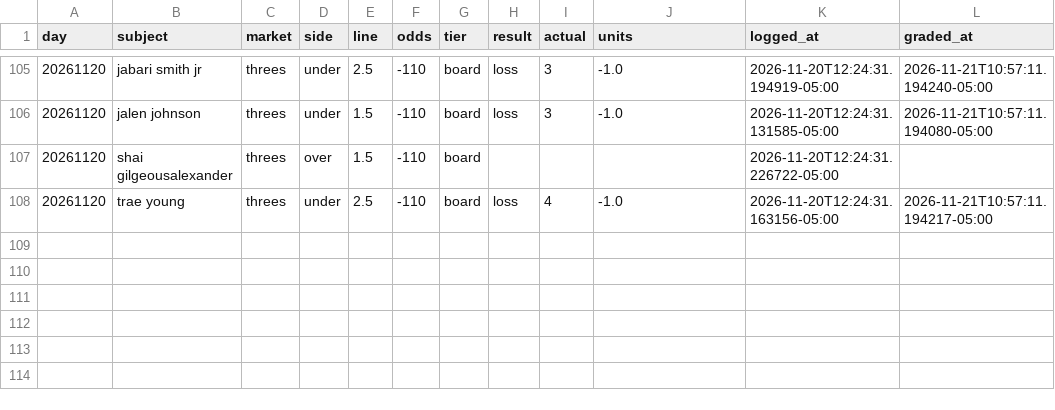
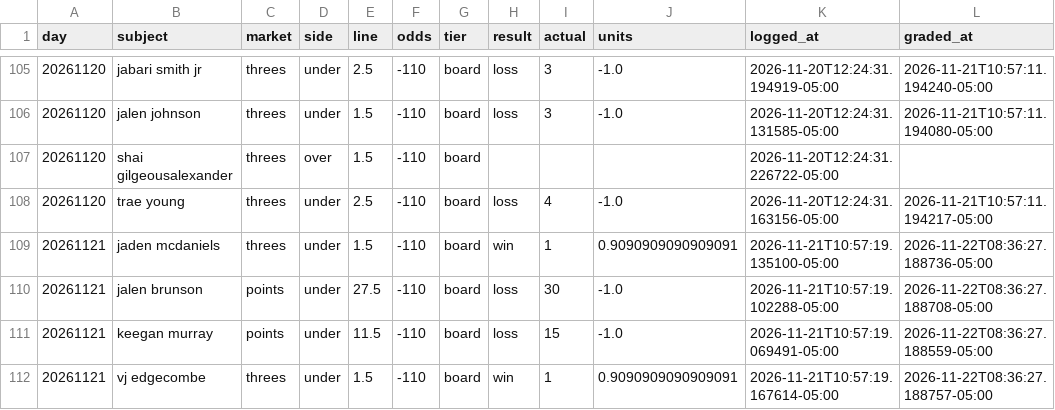
Before and after one commit to nwanachonwana-droid/BBALLIQ, a CSV file: data/slate_archive.csv, drawn as a sheet; only a part is shown, gaps mark what is left out.

Commit message:
board update 2026-11-22

```diff
--- a/data/slate_archive.csv
+++ b/data/slate_archive.csv
@@ -108 +108,5 @@ day,subject,market,side,line,odds,tier,result,actual,units,logged_at,graded_at
 20261120,trae young,threes,under,2.5,-110,board,loss,4,-1.0,2026-11-20T12:24:31.163156-05:00,2026-11-21T10:57:11.194217-05:00
+20261121,jaden mcdaniels,threes,under,1.5,-110,board,win,1,0.9090909090909091,2026-11-21T10:57:19.135100-05:00,2026-11-22T08:36:27.188736-05:00
+20261121,jalen brunson,points,under,27.5,-110,board,loss,30,-1.0,2026-11-21T10:57:19.102288-05:00,2026-11-22T08:36:27.188708-05:00
+20261121,keegan murray,points,under,11.5,-110,board,loss,15,-1.0,2026-11-21T10:57:19.069491-05:00,2026-11-22T08:36:27.188559-05:00
+20261121,vj edgecombe,threes,under,1.5,-110,board,win,1,0.9090909090909091,2026-11-21T10:57:19.167614-05:00,2026-11-22T08:36:27.188757-05:00
```
Also changed, not shown: 7 other files.
